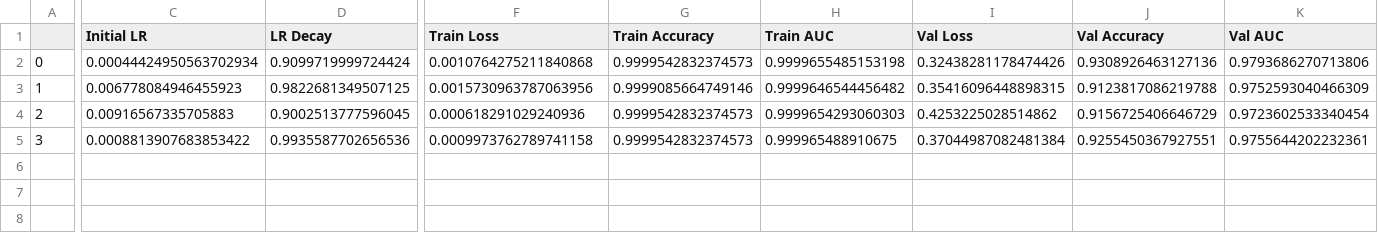
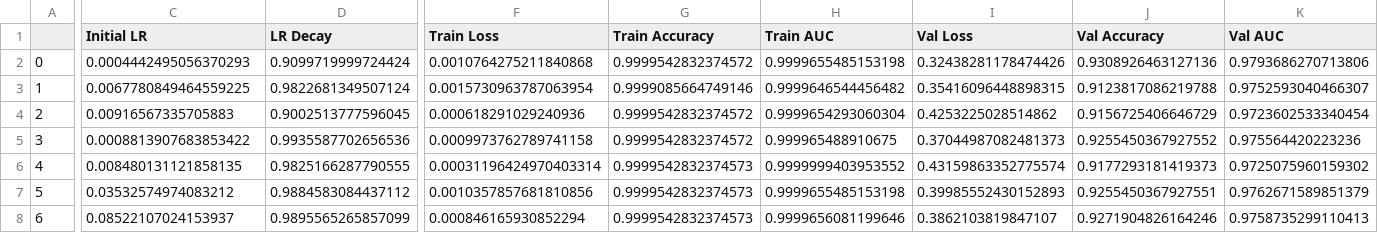
Before and after one commit to JoshWuuu/Structural-Image-Recognition, a CSV file: results.csv, drawn as a sheet; only a part is shown, gaps mark what is left out; rows hold the shown columns only; the diff names each change by its address in the sheet, - before the commit and + after, or states it on an @@ line.

Commit message:
Results of more tuning

```diff
--- a/results.csv
+++ b/results.csv
-C2 (Initial LR): 0.00044424950563702934
+C2 (Initial LR): 0.0004442495056370293
-G2 (Train Accuracy): 0.9999542832374573
+G2 (Train Accuracy): 0.9999542832374572
-C3 (Initial LR): 0.006778084946455923
+C3 (Initial LR): 0.0067780849464559225
-D3 (LR Decay): 0.9822681349507125
+D3 (LR Decay): 0.9822681349507124
-F3 (Train Loss): 0.0015730963787063956
+F3 (Train Loss): 0.0015730963787063954
-K3 (Val AUC): 0.9752593040466309
+K3 (Val AUC): 0.9752593040466307
-G4:G5 (Train Accuracy): 0.9999542832374573
+G4:G5 (Train Accuracy): 0.9999542832374572
-H4 (Train AUC): 0.9999654293060303
+H4 (Train AUC): 0.9999654293060304
-I5 (Val Loss): 0.37044987082481384
+I5 (Val Loss): 0.37044987082481373
-J5 (Val Accuracy): 0.9255450367927551
+J5 (Val Accuracy): 0.9255450367927552
-K5 (Val AUC): 0.9755644202232361
+K5 (Val AUC): 0.975564420223236
+row 6: 4 | 0.008480131121858135 | 0.9825166287790555 | 0.00031196424970403314 | 0.9999542832374573 | 0.9999999403953552 | 0.43159863352775574 | 0.9177293181419373 | 0.9725075960159302
+row 7: 5 | 0.03532574974083212 | 0.9884583084437112 | 0.0010357857681810856 | 0.9999542832374573 | 0.9999655485153198 | 0.39985552430152893 | 0.9255450367927551 | 0.9762671589851379
+row 8: 6 | 0.08522107024153937 | 0.9895565265857099 | 0.000846165930852294 | 0.9999542832374573 | 0.9999656081199646 | 0.3862103819847107 | 0.9271904826164246 | 0.9758735299110413
```
Also changed, not shown: 7 other files.
